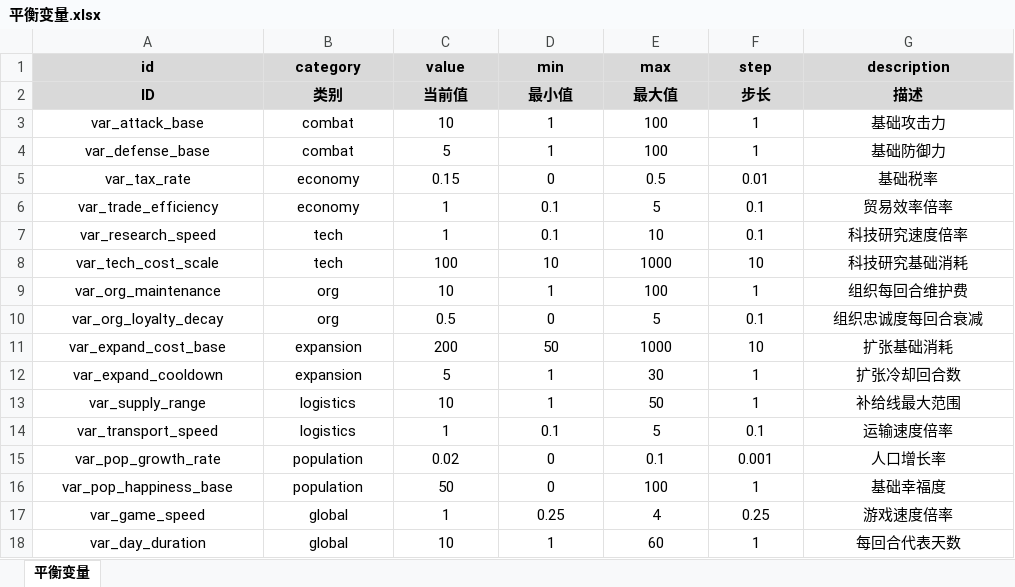
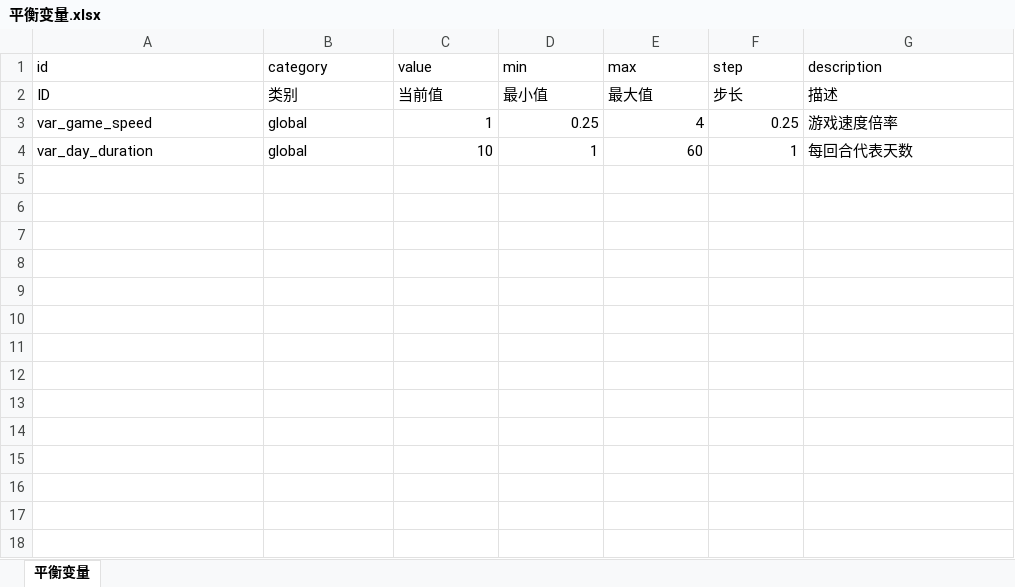
Before and after one commit to fanboran/stickworld, an Excel workbook: stick-world/config/excel/平衡变量.xlsx, sheet 平衡变量, drawn as a sheet; values as stored, in another font and other column widths than the file's, no borders; removed rows and columns are numbered as before the commit, all else as after; the diff names each change by its address in the sheet, - before the commit and + after, or states it on an @@ line.

Commit message:
docs(系统): 更新设计文档交叉引用与内容精简，拆分科技树为子系统Excel
- 更新所有设计文档交叉引用以匹配中文目录名
- 精简科技系统、经济系统、组织系统等文档内容
- 添加 GDD 与实现差异分析文档
- 将科技树.xlsx 拆分为制造/法术科技/管理科技三个独立 Excel
- 更新单位数据、平衡变量、建筑数据等 Excel 配置
- 删除旧的 create_excel_presets.py 预设生成脚本

```diff
--- a/stick-world/config/excel/平衡变量.xlsx (sheet 平衡变量)
+++ b/stick-world/config/excel/平衡变量.xlsx (sheet 平衡变量)
@@ A1:G2 fill: #D9D9D9 → none, bold: on → off, alignment: center → left @@
-row 3: var_attack_base | combat | 10 | 1 | 100 | 1 | 基础攻击力
-row 4: var_defense_base | combat | 5 | 1 | 100 | 1 | 基础防御力
-row 5: var_tax_rate | economy | 0.15 | 0 | 0.5 | 0.01 | 基础税率
-row 6: var_trade_efficiency | economy | 1 | 0.1 | 5 | 0.1 | 贸易效率倍率
-row 7: var_research_speed | tech | 1 | 0.1 | 10 | 0.1 | 科技研究速度倍率
-row 8: var_tech_cost_scale | tech | 100 | 10 | 1000 | 10 | 科技研究基础消耗
-row 9: var_org_maintenance | org | 10 | 1 | 100 | 1 | 组织每回合维护费
-row 10: var_org_loyalty_decay | org | 0.5 | 0 | 5 | 0.1 | 组织忠诚度每回合衰减
-row 11: var_expand_cost_base | expansion | 200 | 50 | 1000 | 10 | 扩张基础消耗
-row 12: var_expand_cooldown | expansion | 5 | 1 | 30 | 1 | 扩张冷却回合数
-row 13: var_supply_range | logistics | 10 | 1 | 50 | 1 | 补给线最大范围
-row 14: var_transport_speed | logistics | 1 | 0.1 | 5 | 0.1 | 运输速度倍率
-row 15: var_pop_growth_rate | population | 0.02 | 0 | 0.1 | 0.001 | 人口增长率
-row 16: var_pop_happiness_base | population | 50 | 0 | 100 | 1 | 基础幸福度
-A3:B4 alignment: center
+A3:B4 alignment: left
-C3:F4 alignment: center
+C3:F4 alignment: right
-G3:G4 alignment: center
+G3:G4 alignment: left
```
Also changed, not shown: stick-world/config/excel/单位数据.xlsx, stick-world/config/excel/建筑数据.xlsx, 18 other files.
